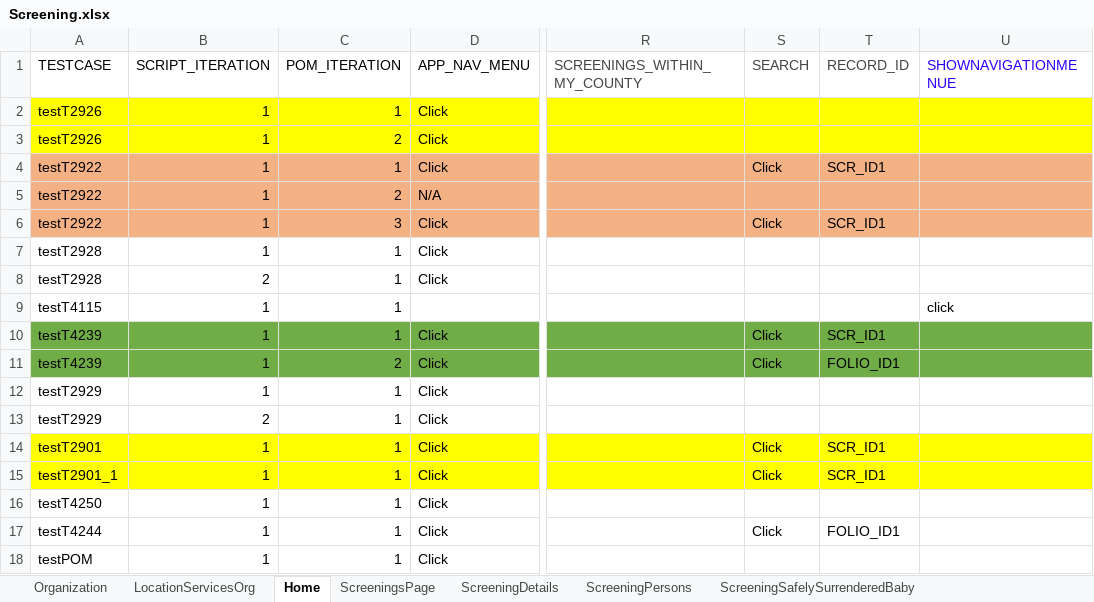
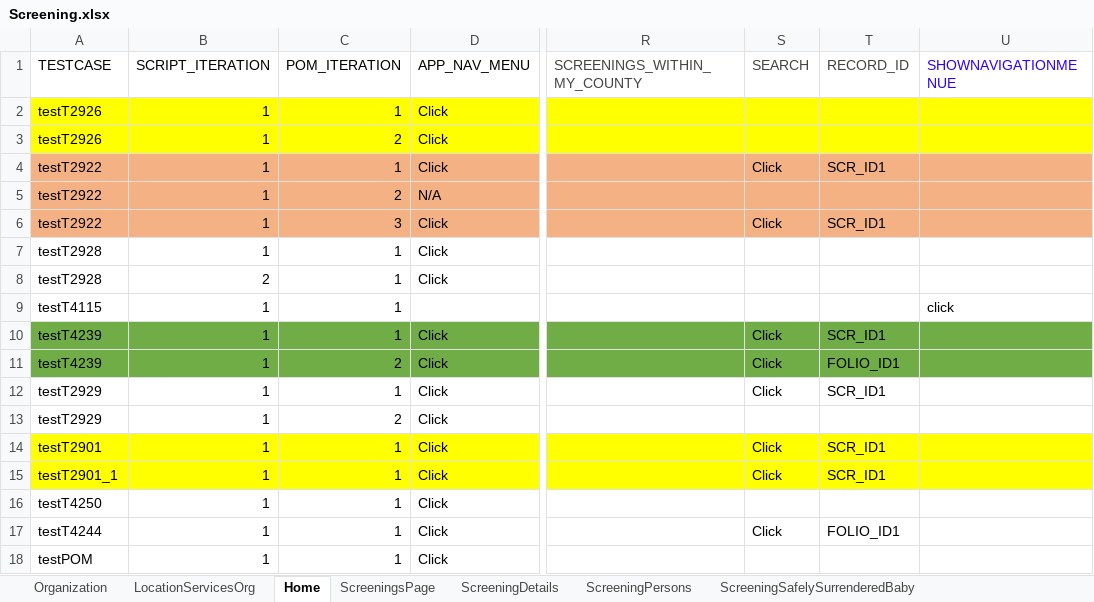
Before and after one commit to priya-singh4/POMExcelData, an Excel workbook: Screening.xlsx, sheet Home, drawn as a sheet; only a part is shown, gaps mark what is left out; values as stored, in another font and other column widths than the file's, no borders; the diff names each change by its address in the sheet, - before the commit and + after, or states it on an @@ line.

Commit message:
Add files via upload

```diff
--- a/Screening.xlsx (sheet Home)
+++ b/Screening.xlsx (sheet Home)
-S12 (SEARCH): (empty)
+S12 (SEARCH): Click
-T12 (RECORD_ID): (empty)
+T12 (RECORD_ID): SCR_ID1
-B13 (SCRIPT_ITERATION): 2
+B13 (SCRIPT_ITERATION): 1
-C13 (POM_ITERATION): 1
+C13 (POM_ITERATION): 2
```
Also changed, not shown: sheet Documents.
